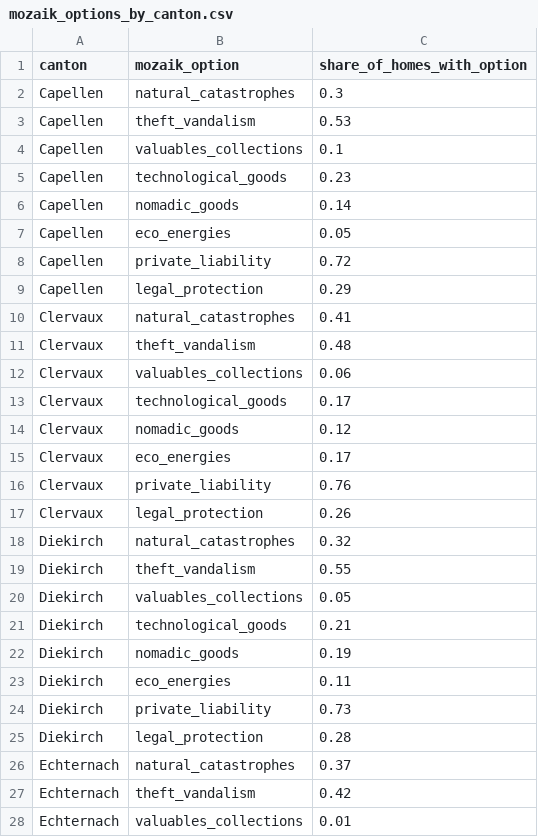
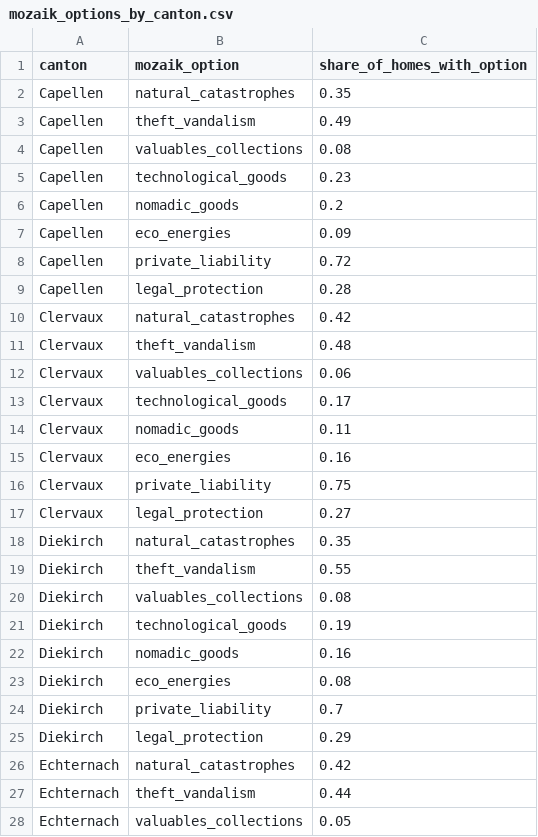
Before and after one commit to foyer-student-ai-lab-2026/foyer-student-ai-lab-2026.github.io, a CSV file: data/mozaik_options_by_canton.csv, drawn as a sheet; only a part is shown; the diff covers the shown part only.

```diff
--- a/data/mozaik_options_by_canton.csv
+++ b/data/mozaik_options_by_canton.csv
@@ -1,11 +1,11 @@
 canton,mozaik_option,share_of_homes_with_option
-Capellen,natural_catastrophes,0.3
-Capellen,theft_vandalism,0.53
-Capellen,valuables_collections,0.1
+Capellen,natural_catastrophes,0.35
+Capellen,theft_vandalism,0.49
+Capellen,valuables_collections,0.08
 Capellen,technological_goods,0.23
-Capellen,nomadic_goods,0.14
-Capellen,eco_energies,0.05
+Capellen,nomadic_goods,0.2
+Capellen,eco_energies,0.09
 Capellen,private_liability,0.72
-Capellen,legal_protection,0.29
-Clervaux,natural_catastrophes,0.41
+Capellen,legal_protection,0.28
+Clervaux,natural_catastrophes,0.42
 Clervaux,theft_vandalism,0.48
@@ -13,16 +13,16 @@ Clervaux,valuables_collections,0.06
 Clervaux,technological_goods,0.17
-Clervaux,nomadic_goods,0.12
-Clervaux,eco_energies,0.17
-Clervaux,private_liability,0.76
-Clervaux,legal_protection,0.26
-Diekirch,natural_catastrophes,0.32
+Clervaux,nomadic_goods,0.11
+Clervaux,eco_energies,0.16
+Clervaux,private_liability,0.75
+Clervaux,legal_protection,0.27
+Diekirch,natural_catastrophes,0.35
 Diekirch,theft_vandalism,0.55
-Diekirch,valuables_collections,0.05
-Diekirch,technological_goods,0.21
-Diekirch,nomadic_goods,0.19
-Diekirch,eco_energies,0.11
-Diekirch,private_liability,0.73
-Diekirch,legal_protection,0.28
-Echternach,natural_catastrophes,0.37
-Echternach,theft_vandalism,0.42
-Echternach,valuables_collections,0.01
+Diekirch,valuables_collections,0.08
+Diekirch,technological_goods,0.19
+Diekirch,nomadic_goods,0.16
+Diekirch,eco_energies,0.08
+Diekirch,private_liability,0.7
+Diekirch,legal_protection,0.29
+Echternach,natural_catastrophes,0.42
+Echternach,theft_vandalism,0.44
+Echternach,valuables_collections,0.05
```
Also changed, not shown: 62 edited cells elsewhere in this file, data/commutes_between_cantons.csv, data/homes_by_canton.csv, 14 other files.
